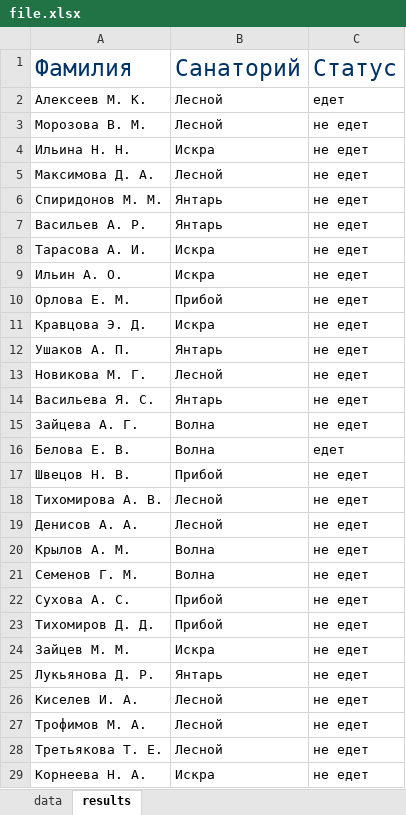
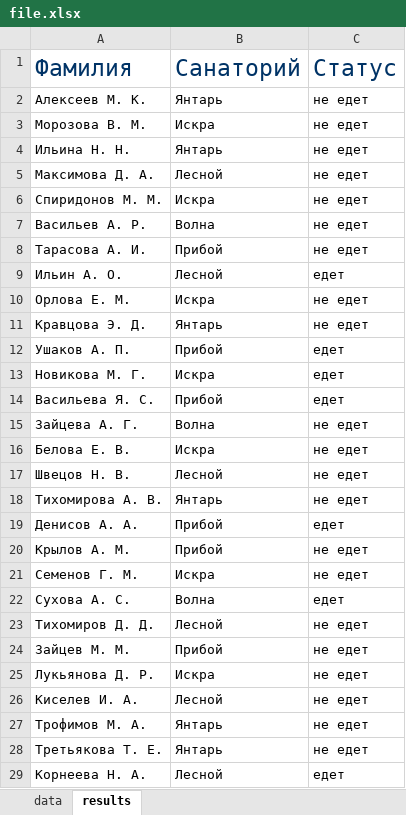
Before and after one commit to Pogrebnyak-m/Python, an Excel workbook: file.xlsx, sheet results, drawn as a sheet; only a part is shown; values as stored, in another font and other column widths than the file's, no borders; the diff covers the shown part only; the diff names each change by its address in the sheet, - before the commit and + after, or states it on an @@ line.

```diff
--- a/file.xlsx (sheet results)
+++ b/file.xlsx (sheet results)
-B2: Лесной
+B2: Янтарь
-C2: едет
+C2: не едет
-B3: Лесной
+B3: Искра
-B4: Искра
+B4: Янтарь
-B6: Янтарь
+B6: Искра
-B7: Янтарь
+B7: Волна
-B8: Искра
+B8: Прибой
-B9: Искра
+B9: Лесной
-C9: не едет
+C9: едет
-B10: Прибой
+B10: Искра
-B11: Искра
+B11: Янтарь
-B12: Янтарь
+B12: Прибой
-C12:C14: не едет
+C12:C14: едет
-B13: Лесной
+B13: Искра
-B14: Янтарь
+B14: Прибой
-B16: Волна
+B16: Искра
-C16: едет
+C16: не едет
-B17: Прибой
+B17: Лесной
-B18: Лесной
+B18: Янтарь
-B19: Лесной
+B19: Прибой
-C19: не едет
+C19: едет
-B20: Волна
+B20: Прибой
-B21: Волна
+B21: Искра
-B22: Прибой
+B22: Волна
-C22: не едет
+C22: едет
-B23: Прибой
+B23: Лесной
-B24: Искра
+B24: Прибой
-B25: Янтарь
+B25: Искра
-B27:B28: Лесной
+B27:B28: Янтарь
-B29: Искра
+B29: Лесной
-C29: не едет
+C29: едет
```
Also changed, not shown: 1 edited cell elsewhere in this sheet, sheet data, 1 other file.
